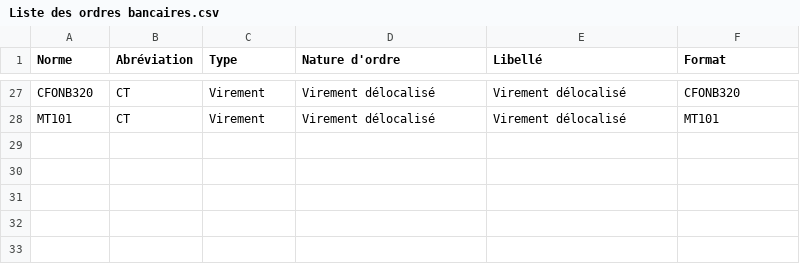
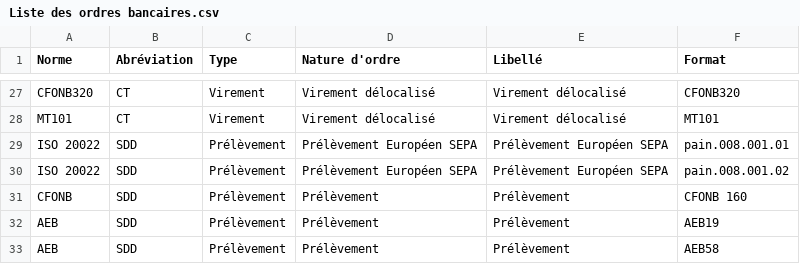
Before and after one commit to EnzoGiovanni/Bank-orders-of-Cash-Transfer, a CSV file: Data/Liste des ordres bancaires.csv, drawn as a sheet; only a part is shown, gaps mark what is left out; the diff names each change by its address in the sheet, - before the commit and + after, or states it on an @@ line.

Commit message:
Update Liste des ordres bancaires.csv

```diff
--- a/Data/Liste des ordres bancaires.csv
+++ b/Data/Liste des ordres bancaires.csv
+row 29: ISO 20022 | SDD | Prélèvement | Prélèvement Européen SEPA | Prélèvement Européen SEPA | pain.008.001.01
+row 30: ISO 20022 | SDD | Prélèvement | Prélèvement Européen SEPA | Prélèvement Européen SEPA | pain.008.001.02
+row 31: CFONB | SDD | Prélèvement | Prélèvement | Prélèvement | CFONB 160
+row 32: AEB | SDD | Prélèvement | Prélèvement | Prélèvement | AEB19
+row 33: AEB | SDD | Prélèvement | Prélèvement | Prélèvement | AEB58
```
